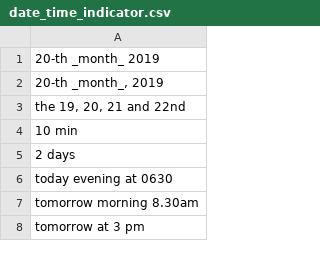
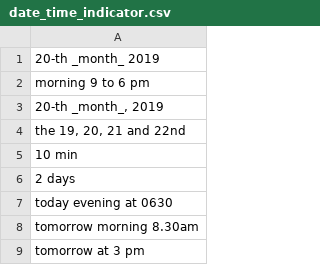
Before and after one commit to shinew13/sms_indicators_en, a CSV file: date_time_indicator.csv, drawn as a sheet; only a part is shown.

Commit message:
Update date_time_indicator.csv

```diff
--- a/date_time_indicator.csv
+++ b/date_time_indicator.csv
@@ -1,2 +1,3 @@
 20-th _month_ 2019
+morning 9 to 6 pm
 "20-th _month_, 2019"
```
